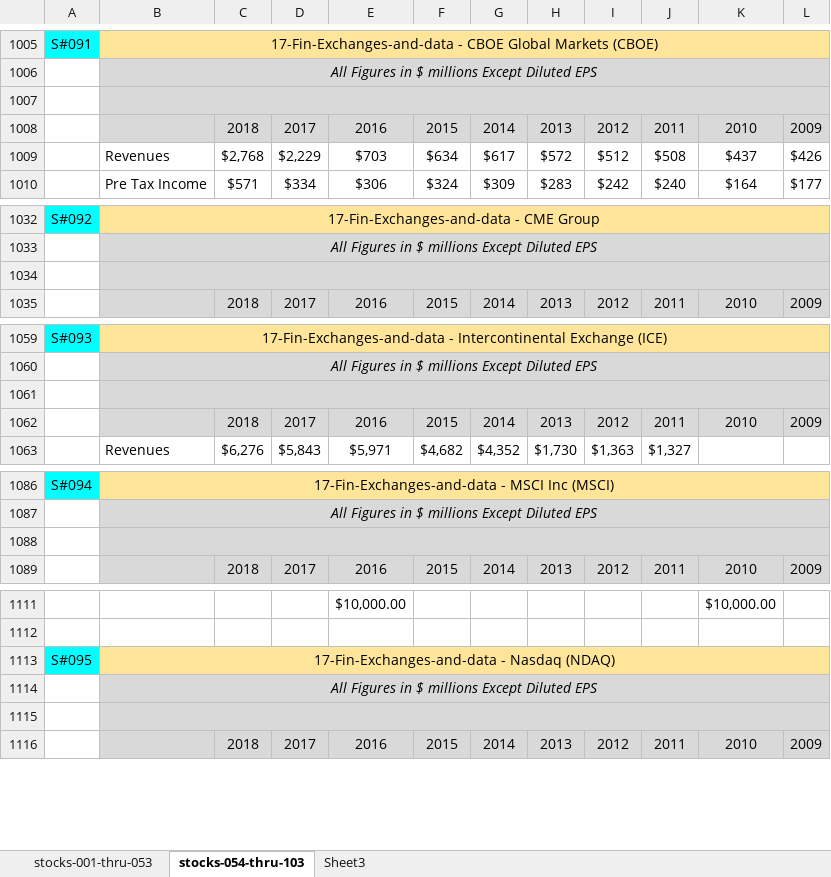
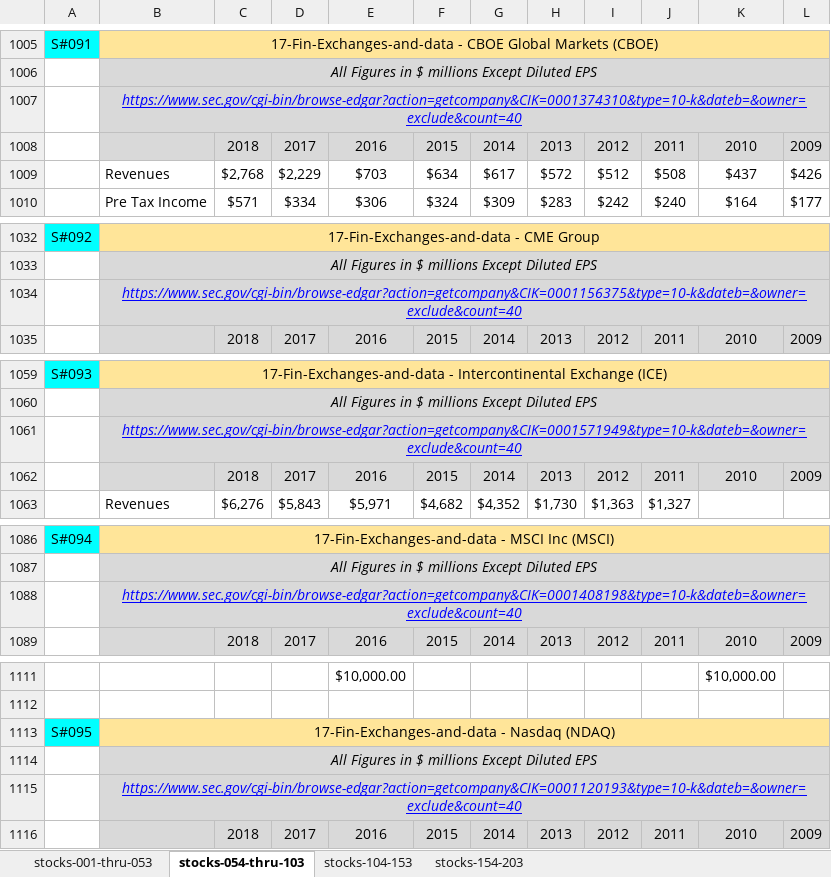
Before and after one commit to flathtml/Dowlogic, an Excel workbook: 10-Yr-Income-stmt-USA-stocks.xlsx, sheet stocks-054-thru-103, drawn as a sheet; only a part is shown, gaps mark what is left out; values as stored, in another font and other column widths than the file's, no borders; the diff covers the shown part only; the diff names each change by its address in the sheet, - before the commit and + after, or states it on an @@ line.

```diff
--- a/10-Yr-Income-stmt-USA-stocks.xlsx (sheet stocks-054-thru-103)
+++ b/10-Yr-Income-stmt-USA-stocks.xlsx (sheet stocks-054-thru-103)
-sheet tab: Sheet3
+sheet tab: stocks-104-153
+sheet tab: stocks-154-203
-B1007: (empty)
+B1007: https://www.sec.gov/cgi-bin/browse-edgar?action=getcompany&CIK=0001374310&type=10-k&dateb=&owner=exclude&count=40
-B1034: (empty)
+B1034: https://www.sec.gov/cgi-bin/browse-edgar?action=getcompany&CIK=0001156375&type=10-k&dateb=&owner=exclude&count=40
-B1061: (empty)
+B1061: https://www.sec.gov/cgi-bin/browse-edgar?action=getcompany&CIK=0001571949&type=10-k&dateb=&owner=exclude&count=40
-B1088: (empty)
+B1088: https://www.sec.gov/cgi-bin/browse-edgar?action=getcompany&CIK=0001408198&type=10-k&dateb=&owner=exclude&count=40
-B1115: (empty)
+B1115: https://www.sec.gov/cgi-bin/browse-edgar?action=getcompany&CIK=0001120193&type=10-k&dateb=&owner=exclude&count=40
```
Also changed, not shown: 13 edited cells elsewhere in this sheet, sheet stocks-104-153, sheet stocks-001-thru-053, formulas that keep their value.
